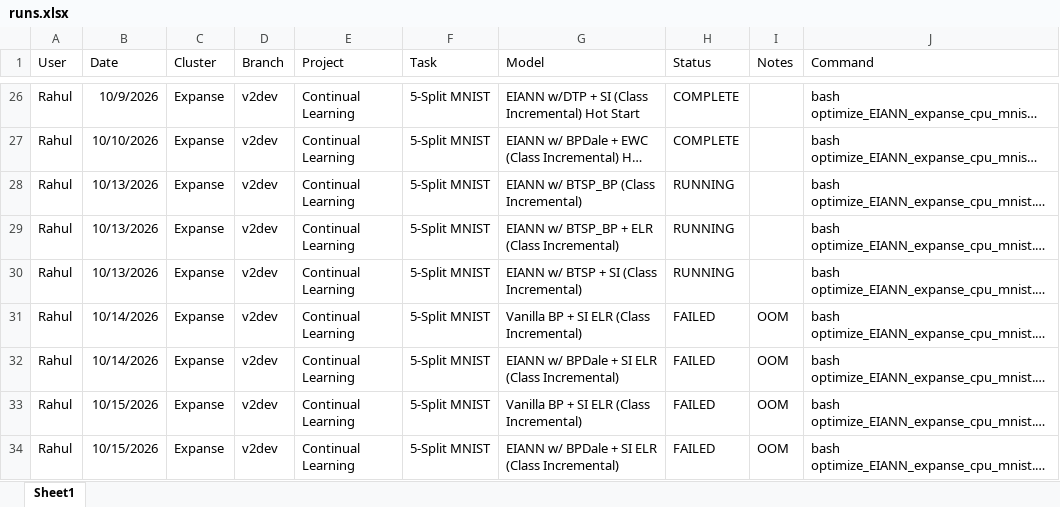
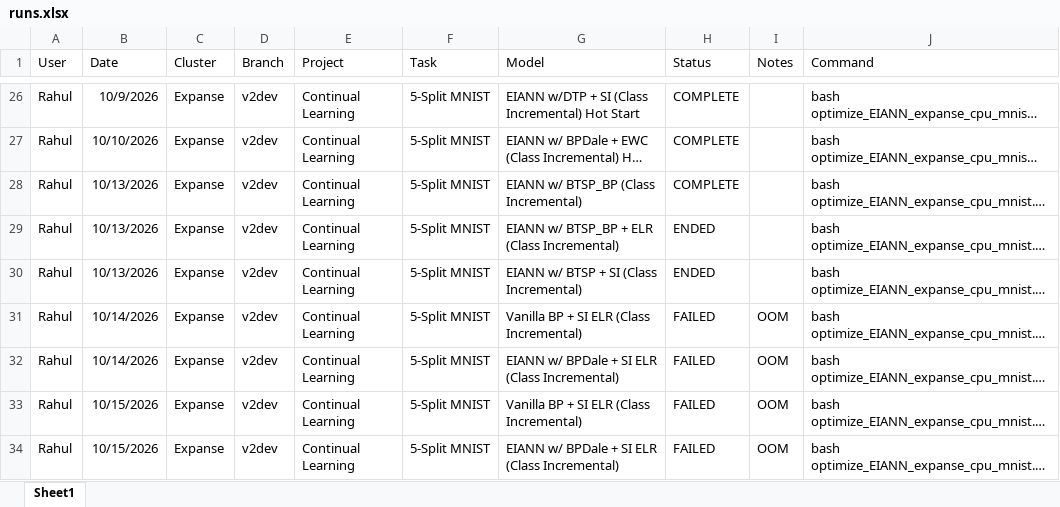
Before and after one commit to Milstein-Lab/EIANN, an Excel workbook: runs.xlsx, sheet Sheet1, drawn as a sheet; only a part is shown, gaps mark what is left out; long unchanged cells end in …; values as stored, in another font and other column widths than the file's, no borders; the diff covers the shown part only; the diff names each change by its address in the sheet, - before the commit and + after, or states it on an @@ line.

```diff
--- a/runs.xlsx (sheet Sheet1)
+++ b/runs.xlsx (sheet Sheet1)
-H28 (Status): RUNNING
+H28 (Status): COMPLETE
-H29:H30 (Status): RUNNING
+H29:H30 (Status): ENDED
```
Also changed, not shown: 6 added rows elsewhere in this sheet, 4 other files.
